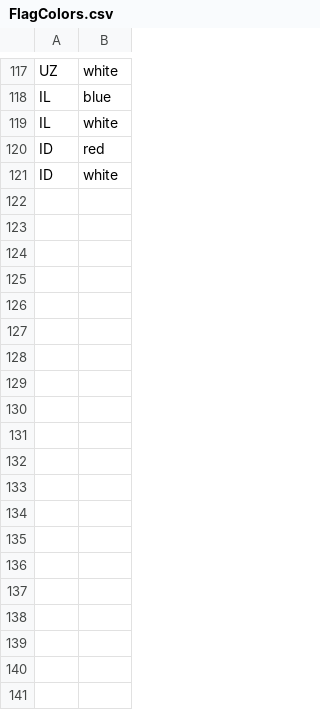
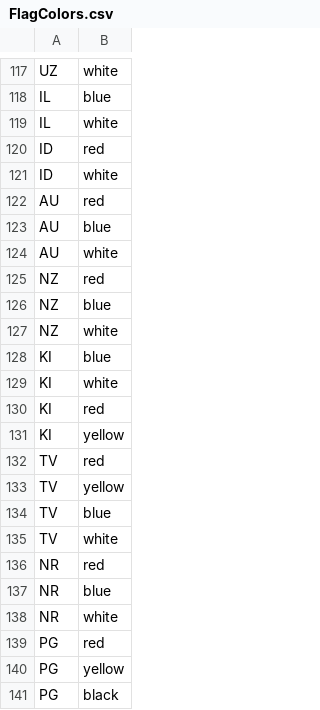
Before and after one commit to mhrwh/NFlaquiz, a CSV file: docker/mysql/initdb.d/csv/FlagColors.csv, drawn as a sheet; only a part is shown, gaps mark what is left out; the diff covers the shown part only; the diff names each change by its address in the sheet, - before the commit and + after, or states it on an @@ line.

```diff
--- a/docker/mysql/initdb.d/csv/FlagColors.csv
+++ b/docker/mysql/initdb.d/csv/FlagColors.csv
+row 122: AU | red
+row 123: AU | blue
+row 124: AU | white
+row 125: NZ | red
+row 126: NZ | blue
+row 127: NZ | white
+row 128: KI | blue
+row 129: KI | white
+row 130: KI | red
+row 131: KI | yellow
+row 132: TV | red
+row 133: TV | yellow
+row 134: TV | blue
+row 135: TV | white
+row 136: NR | red
+row 137: NR | blue
+row 138: NR | white
+row 139: PG | red
+row 140: PG | yellow
+row 141: PG | black
```
Also changed, not shown: 69 added rows elsewhere in this file, 1 other file.
